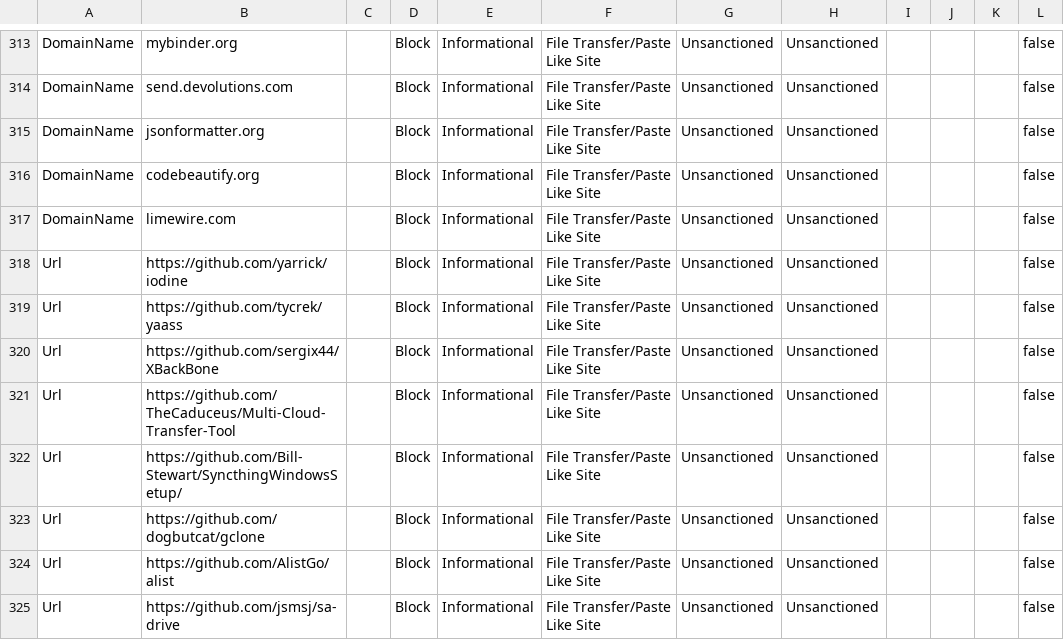
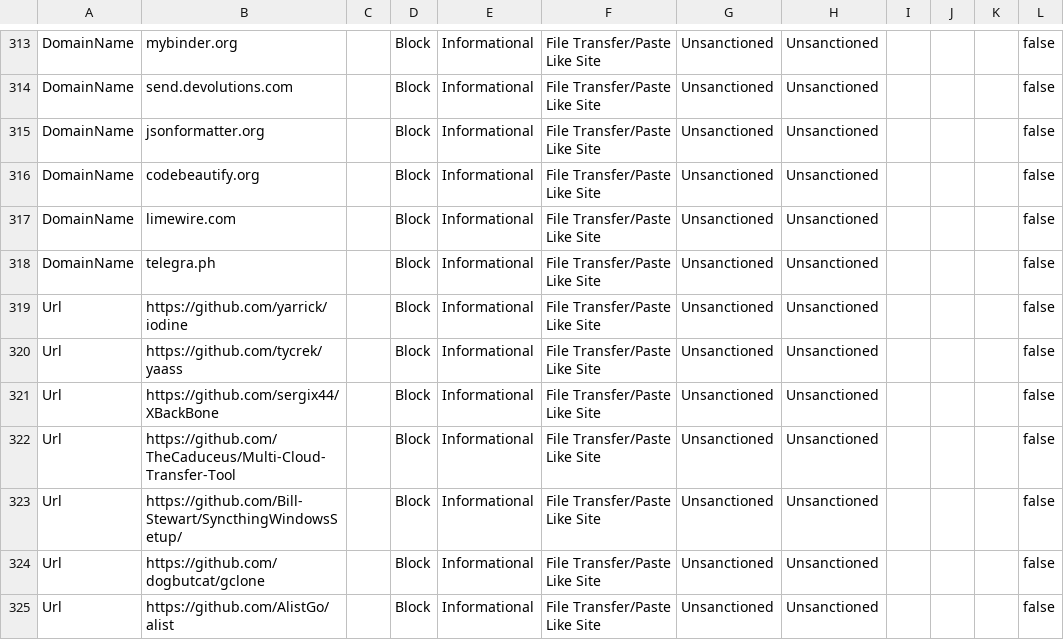
Before and after one commit to jkerai1/SoftwareCertificates, a CSV file: Bulk-IOC-CSVs/FileTransfer PasteLike Sites.csv, drawn as a sheet; only a part is shown, gaps mark what is left out; the shorter side is filled out with more unchanged rows; the diff names each change by its address in the sheet, - before the commit and + after, or states it on an @@ line.

Commit message:
Update FileTransfer PasteLike Sites.csv

```diff
--- a/Bulk-IOC-CSVs/FileTransfer PasteLike Sites.csv
+++ b/Bulk-IOC-CSVs/FileTransfer PasteLike Sites.csv
+row 318: DomainName | telegra.ph |  | Block | Informational | File Transfer/Paste Like Site | Unsanctioned | Unsanctioned |  |  |  | false
```
